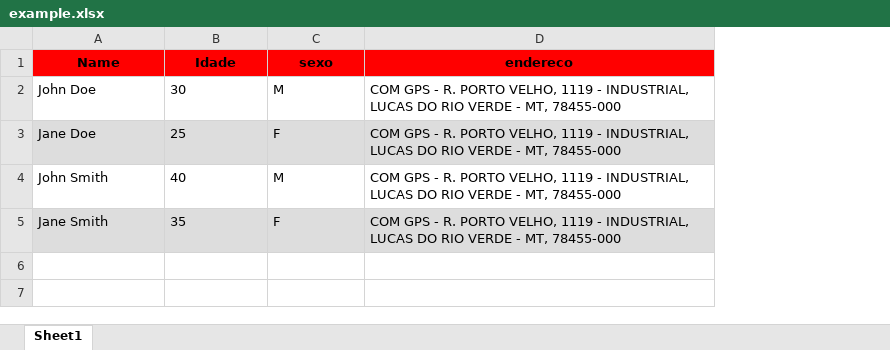
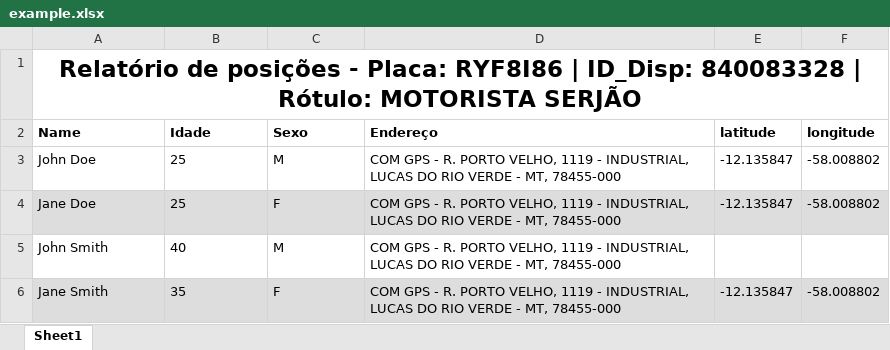
Before and after one commit to dienerld/bun, an Excel workbook: example.xlsx, sheet Sheet1, drawn as a sheet; values as stored, in another font and other column widths than the file's, no borders; addresses are those after the commit; the diff names each change by its address in the sheet, - before the commit and + after, or states it on an @@ line.

Commit message:
refactor: ajustes exceljs

```diff
--- a/example.xlsx (sheet Sheet1)
+++ b/example.xlsx (sheet Sheet1)
+column E (latitude), rows 3-6: -12.135847 | -12.135847 |  | -12.135847
+column F (longitude), rows 3-6: -58.008802 | -58.008802 |  | -58.008802
+row 1: Relatório de posições - Placa: RYF8I86 | ID_Disp: 840083328 | Rótulo: MOTORISTA SERJÃO
@@ A2:D2 fill: #FF0000 → none, alignment: center → left @@
-C2: sexo
+C2: Sexo
-D2: endereco
+D2: Endereço
-B3 (Idade): 30
+B3 (Idade): 25
```
Also changed, not shown: 3 other files.
